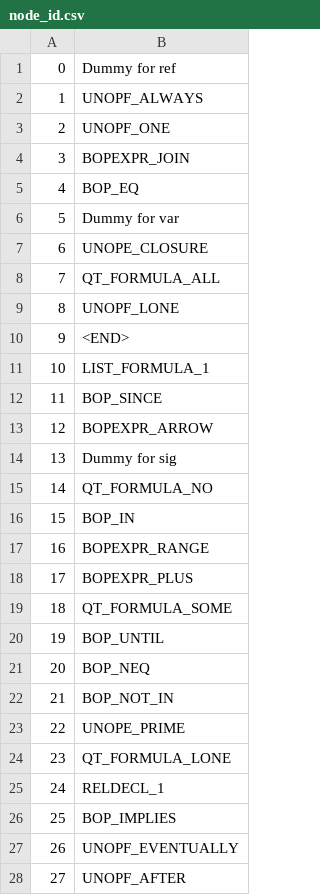
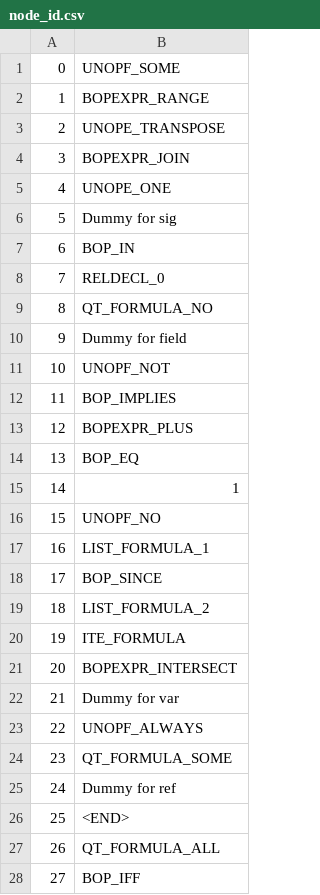
Before and after one commit to AlexandervonWu/ACGN, a CSV file: node_id.csv, drawn as a sheet; only a part is shown; the diff covers the shown part only.

```diff
--- a/node_id.csv
+++ b/node_id.csv
@@ -1,28 +1,28 @@
-0,Dummy for ref
-1,UNOPF_ALWAYS
-2,UNOPF_ONE
+0,UNOPF_SOME
+1,BOPEXPR_RANGE
+2,UNOPE_TRANSPOSE
 3,BOPEXPR_JOIN
-4,BOP_EQ
-5,Dummy for var
-6,UNOPE_CLOSURE
-7,QT_FORMULA_ALL
-8,UNOPF_LONE
-9,<END>
-10,LIST_FORMULA_1
-11,BOP_SINCE
-12,BOPEXPR_ARROW
-13,Dummy for sig
-14,QT_FORMULA_NO
-15,BOP_IN
-16,BOPEXPR_RANGE
-17,BOPEXPR_PLUS
-18,QT_FORMULA_SOME
-19,BOP_UNTIL
-20,BOP_NEQ
-21,BOP_NOT_IN
-22,UNOPE_PRIME
-23,QT_FORMULA_LONE
-24,RELDECL_1
-25,BOP_IMPLIES
-26,UNOPF_EVENTUALLY
-27,UNOPF_AFTER
+4,UNOPE_ONE
+5,Dummy for sig
+6,BOP_IN
+7,RELDECL_0
+8,QT_FORMULA_NO
+9,Dummy for field
+10,UNOPF_NOT
+11,BOP_IMPLIES
+12,BOPEXPR_PLUS
+13,BOP_EQ
+14,1
+15,UNOPF_NO
+16,LIST_FORMULA_1
+17,BOP_SINCE
+18,LIST_FORMULA_2
+19,ITE_FORMULA
+20,BOPEXPR_INTERSECT
+21,Dummy for var
+22,UNOPF_ALWAYS
+23,QT_FORMULA_SOME
+24,Dummy for ref
+25,<END>
+26,QT_FORMULA_ALL
+27,BOP_IFF
```
Also changed, not shown: 36 edited cells elsewhere in this file, 7 other files.
